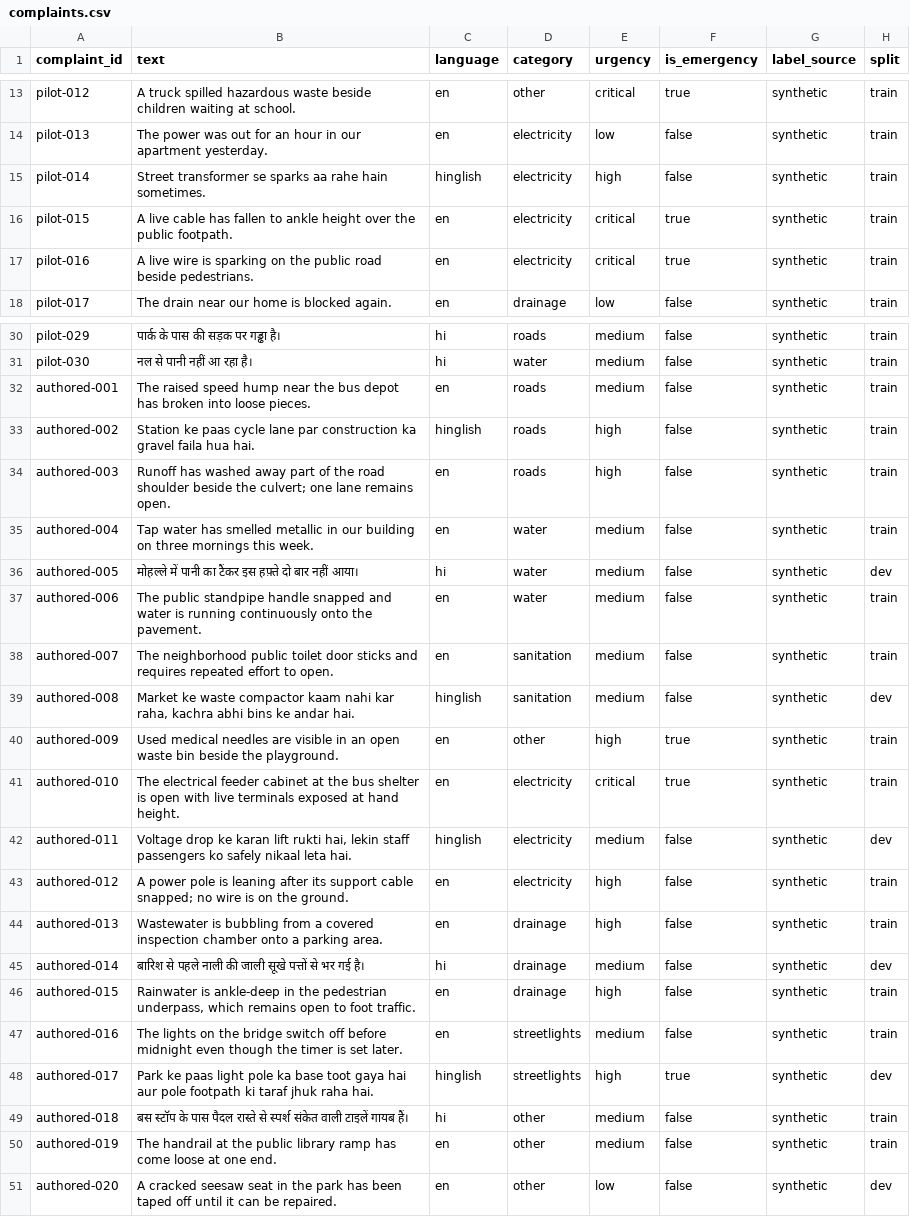
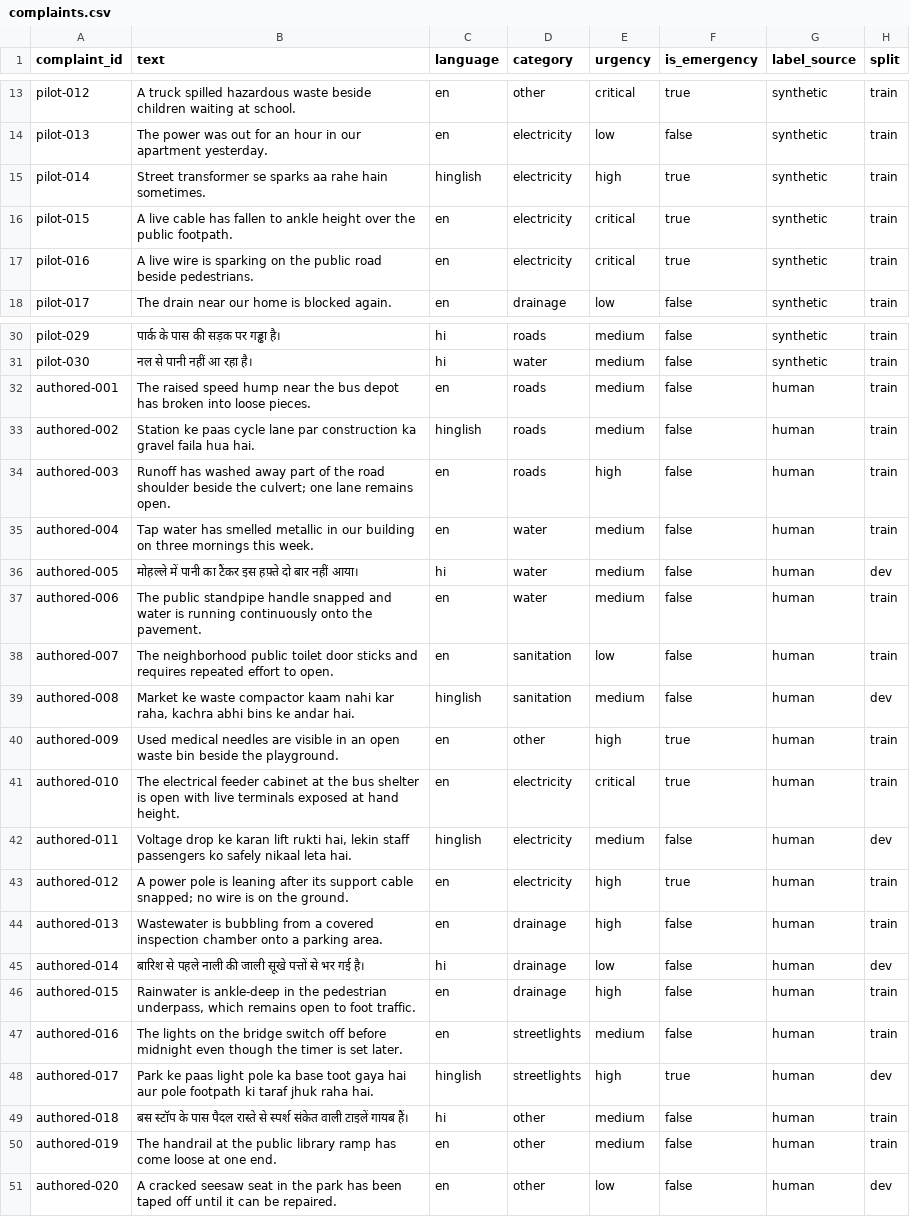
Before and after one commit to Sahil-xharsh/CivicLens, a CSV file: data/interim/complaints.csv, drawn as a sheet; only a part is shown, gaps mark what is left out.

```diff
--- a/data/interim/complaints.csv
+++ b/data/interim/complaints.csv
@@ -14,3 +14,3 @@ pilot-012,A truck spilled hazardous waste beside children waiting at school.,en,
 pilot-013,The power was out for an hour in our apartment yesterday.,en,electricity,low,false,synthetic,train
-pilot-014,Street transformer se sparks aa rahe hain sometimes.,hinglish,electricity,high,false,synthetic,train
+pilot-014,Street transformer se sparks aa rahe hain sometimes.,hinglish,electricity,high,true,synthetic,train
 pilot-015,A live cable has fallen to ankle height over the public footpath.,en,electricity,critical,true,synthetic,train
@@ -31,21 +31,21 @@ pilot-029,पार्क के पास की सड़क पर गड्
 pilot-030,नल से पानी नहीं आ रहा है।,hi,water,medium,false,synthetic,train
-authored-001,The raised speed hump near the bus depot has broken into loose pieces.,en,roads,medium,false,synthetic,train
-authored-002,Station ke paas cycle lane par construction ka gravel faila hua hai.,hinglish,roads,high,false,synthetic,train
-authored-003,Runoff has washed away part of the road shoulder beside the culvert; one lane remains open.,en,roads,high,false,synthetic,train
-authored-004,Tap water has smelled metallic in our building on three mornings this week.,en,water,medium,false,synthetic,train
-authored-005,मोहल्ले में पानी का टैंकर इस हफ़्ते दो बार नहीं आया।,hi,water,medium,false,synthetic,dev
-authored-006,The public standpipe handle snapped and water is running continuously onto the pavement.,en,water,medium,false,synthetic,train
-authored-007,The neighborhood public toilet door sticks and requires repeated effort to open.,en,sanitation,medium,false,synthetic,train
-authored-008,"Market ke waste compactor kaam nahi kar raha, kachra abhi bins ke andar hai.",hinglish,sanitation,medium,false,synthetic,dev
-authored-009,Used medical needles are visible in an open waste bin beside the playground.,en,other,high,true,synthetic,train
-authored-010,The electrical feeder cabinet at the bus shelter is open with live terminals exposed at hand height.,en,electricity,critical,true,synthetic,train
-authored-011,"Voltage drop ke karan lift rukti hai, lekin staff passengers ko safely nikaal leta hai.",hinglish,electricity,medium,false,synthetic,dev
-authored-012,A power pole is leaning after its support cable snapped; no wire is on the ground.,en,electricity,high,false,synthetic,train
-authored-013,Wastewater is bubbling from a covered inspection chamber onto a parking area.,en,drainage,high,false,synthetic,train
-authored-014,बारिश से पहले नाली की जाली सूखे पत्तों से भर गई है।,hi,drainage,medium,false,synthetic,dev
-authored-015,"Rainwater is ankle-deep in the pedestrian underpass, which remains open to foot traffic.",en,drainage,high,false,synthetic,train
-authored-016,The lights on the bridge switch off before midnight even though the timer is set later.,en,streetlights,medium,false,synthetic,train
-authored-017,Park ke paas light pole ka base toot gaya hai aur pole footpath ki taraf jhuk raha hai.,hinglish,streetlights,high,true,synthetic,dev
-authored-018,बस स्टॉप के पास पैदल रास्ते से स्पर्श संकेत वाली टाइलें गायब हैं।,hi,other,medium,false,synthetic,train
-authored-019,The handrail at the public library ramp has come loose at one end.,en,other,medium,false,synthetic,train
-authored-020,A cracked seesaw seat in the park has been taped off until it can be repaired.,en,other,low,false,synthetic,dev
+authored-001,The raised speed hump near the bus depot has broken into loose pieces.,en,roads,medium,false,human,train
+authored-002,Station ke paas cycle lane par construction ka gravel faila hua hai.,hinglish,roads,medium,false,human,train
+authored-003,Runoff has washed away part of the road shoulder beside the culvert; one lane remains open.,en,roads,high,false,human,train
+authored-004,Tap water has smelled metallic in our building on three mornings this week.,en,water,medium,false,human,train
+authored-005,मोहल्ले में पानी का टैंकर इस हफ़्ते दो बार नहीं आया।,hi,water,medium,false,human,dev
+authored-006,The public standpipe handle snapped and water is running continuously onto the pavement.,en,water,medium,false,human,train
+authored-007,The neighborhood public toilet door sticks and requires repeated effort to open.,en,sanitation,low,false,human,train
+authored-008,"Market ke waste compactor kaam nahi kar raha, kachra abhi bins ke andar hai.",hinglish,sanitation,medium,false,human,dev
+authored-009,Used medical needles are visible in an open waste bin beside the playground.,en,other,high,true,human,train
+authored-010,The electrical feeder cabinet at the bus shelter is open with live terminals exposed at hand height.,en,electricity,critical,true,human,train
+authored-011,"Voltage drop ke karan lift rukti hai, lekin staff passengers ko safely nikaal leta hai.",hinglish,electricity,medium,false,human,dev
+authored-012,A power pole is leaning after its support cable snapped; no wire is on the ground.,en,electricity,high,true,human,train
+authored-013,Wastewater is bubbling from a covered inspection chamber onto a parking area.,en,drainage,high,false,human,train
+authored-014,बारिश से पहले नाली की जाली सूखे पत्तों से भर गई है।,hi,drainage,low,false,human,dev
+authored-015,"Rainwater is ankle-deep in the pedestrian underpass, which remains open to foot traffic.",en,drainage,high,false,human,train
+authored-016,The lights on the bridge switch off before midnight even though the timer is set later.,en,streetlights,medium,false,human,train
+authored-017,Park ke paas light pole ka base toot gaya hai aur pole footpath ki taraf jhuk raha hai.,hinglish,streetlights,high,true,human,dev
+authored-018,बस स्टॉप के पास पैदल रास्ते से स्पर्श संकेत वाली टाइलें गायब हैं।,hi,other,medium,false,human,train
+authored-019,The handrail at the public library ramp has come loose at one end.,en,other,medium,false,human,train
+authored-020,A cracked seesaw seat in the park has been taped off until it can be repaired.,en,other,low,false,human,dev
```
Also changed, not shown: data/interim/annotation-draft-001.csv, data/interim/pilot.csv, 3 other files.
